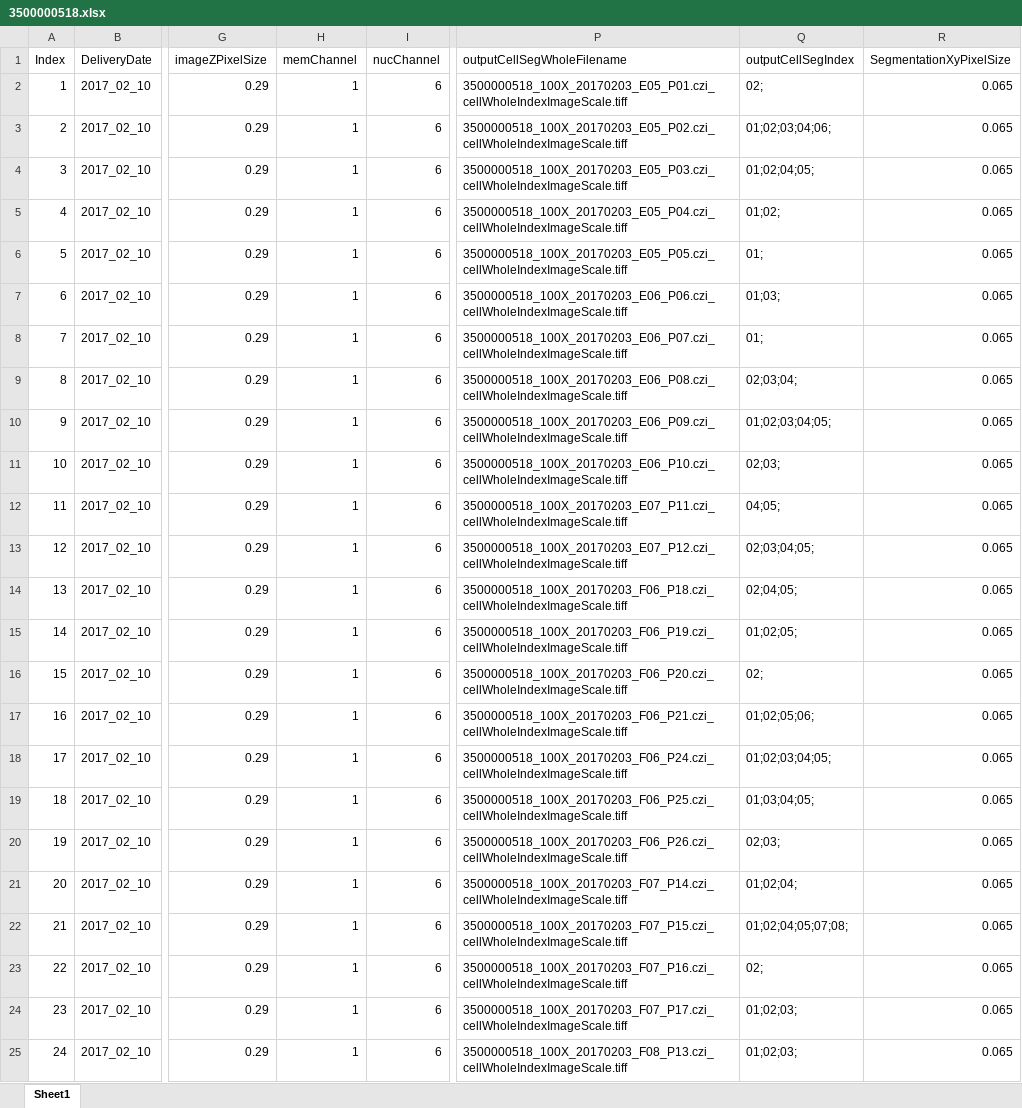
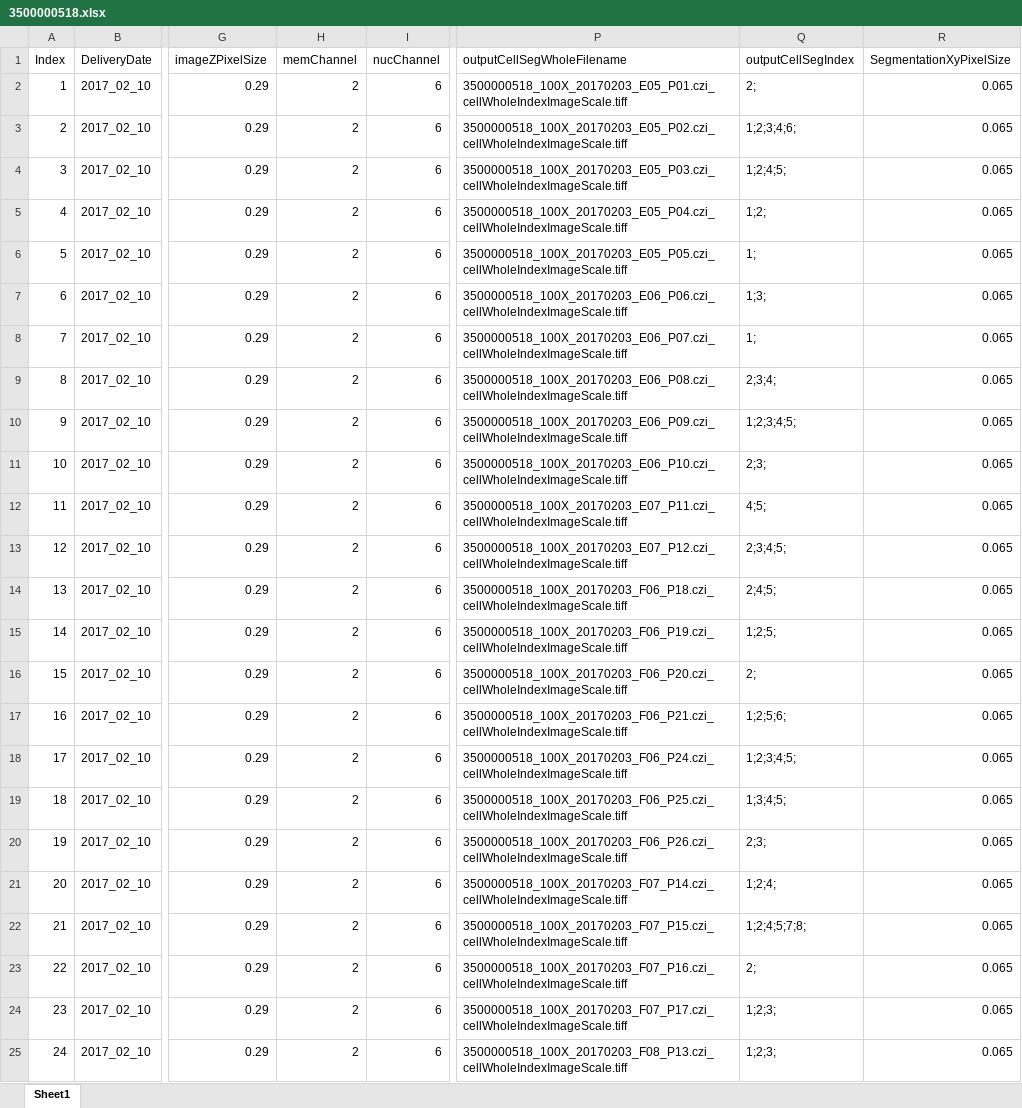
Before and after one commit to allen-cell-animated/cellbrowser-tools, an Excel workbook: data/nuc_cell_seg_delivery_20170210/3500000518.xlsx, sheet Sheet1, drawn as a sheet; only a part is shown, gaps mark what is left out; values as stored, in another font and other column widths than the file's, no borders; the diff names each change by its address in the sheet, - before the commit and + after, or states it on an @@ line.

```diff
--- a/data/nuc_cell_seg_delivery_20170210/3500000518.xlsx (sheet Sheet1)
+++ b/data/nuc_cell_seg_delivery_20170210/3500000518.xlsx (sheet Sheet1)
-H2:H25 (memChannel): 1
+H2:H25 (memChannel): 2
-Q2 (outputCellSegIndex): 02;
+Q2 (outputCellSegIndex): 2;
-Q3 (outputCellSegIndex): 01;02;03;04;06;
+Q3 (outputCellSegIndex): 1;2;3;4;6;
-Q4 (outputCellSegIndex): 01;02;04;05;
+Q4 (outputCellSegIndex): 1;2;4;5;
-Q5 (outputCellSegIndex): 01;02;
+Q5 (outputCellSegIndex): 1;2;
-Q6 (outputCellSegIndex): 01;
+Q6 (outputCellSegIndex): 1;
-Q7 (outputCellSegIndex): 01;03;
+Q7 (outputCellSegIndex): 1;3;
-Q8 (outputCellSegIndex): 01;
+Q8 (outputCellSegIndex): 1;
-Q9 (outputCellSegIndex): 02;03;04;
+Q9 (outputCellSegIndex): 2;3;4;
-Q10 (outputCellSegIndex): 01;02;03;04;05;
+Q10 (outputCellSegIndex): 1;2;3;4;5;
-Q11 (outputCellSegIndex): 02;03;
+Q11 (outputCellSegIndex): 2;3;
-Q12 (outputCellSegIndex): 04;05;
+Q12 (outputCellSegIndex): 4;5;
-Q13 (outputCellSegIndex): 02;03;04;05;
+Q13 (outputCellSegIndex): 2;3;4;5;
-Q14 (outputCellSegIndex): 02;04;05;
+Q14 (outputCellSegIndex): 2;4;5;
-Q15 (outputCellSegIndex): 01;02;05;
+Q15 (outputCellSegIndex): 1;2;5;
-Q16 (outputCellSegIndex): 02;
+Q16 (outputCellSegIndex): 2;
-Q17 (outputCellSegIndex): 01;02;05;06;
+Q17 (outputCellSegIndex): 1;2;5;6;
-Q18 (outputCellSegIndex): 01;02;03;04;05;
+Q18 (outputCellSegIndex): 1;2;3;4;5;
-Q19 (outputCellSegIndex): 01;03;04;05;
+Q19 (outputCellSegIndex): 1;3;4;5;
-Q20 (outputCellSegIndex): 02;03;
+Q20 (outputCellSegIndex): 2;3;
-Q21 (outputCellSegIndex): 01;02;04;
+Q21 (outputCellSegIndex): 1;2;4;
-Q22 (outputCellSegIndex): 01;02;04;05;07;08;
+Q22 (outputCellSegIndex): 1;2;4;5;7;8;
-Q23 (outputCellSegIndex): 02;
+Q23 (outputCellSegIndex): 2;
-Q24:Q25 (outputCellSegIndex): 01;02;03;
+Q24:Q25 (outputCellSegIndex): 1;2;3;
```
Also changed, not shown: data/nuc_cell_seg_delivery_20170210/3500000418.xlsx, data/nuc_cell_seg_delivery_20170210/3500000468.xlsx, 5 other files.
